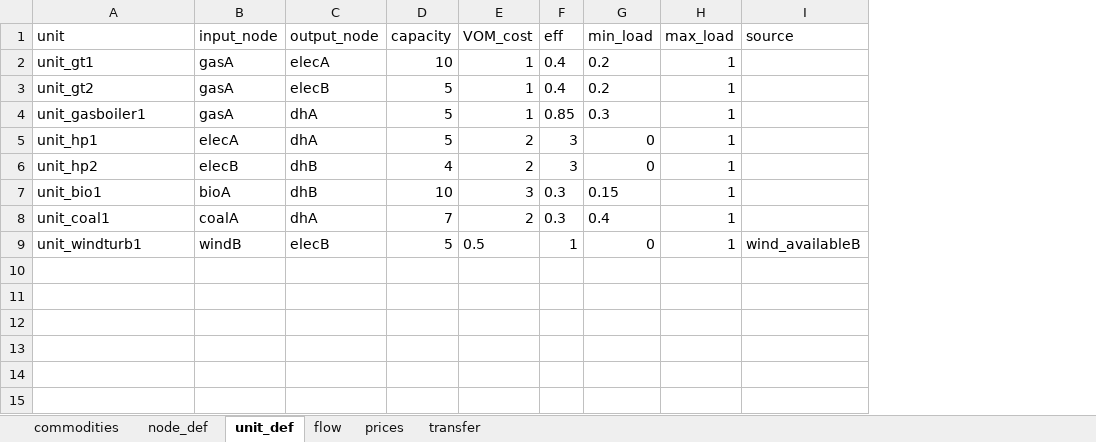
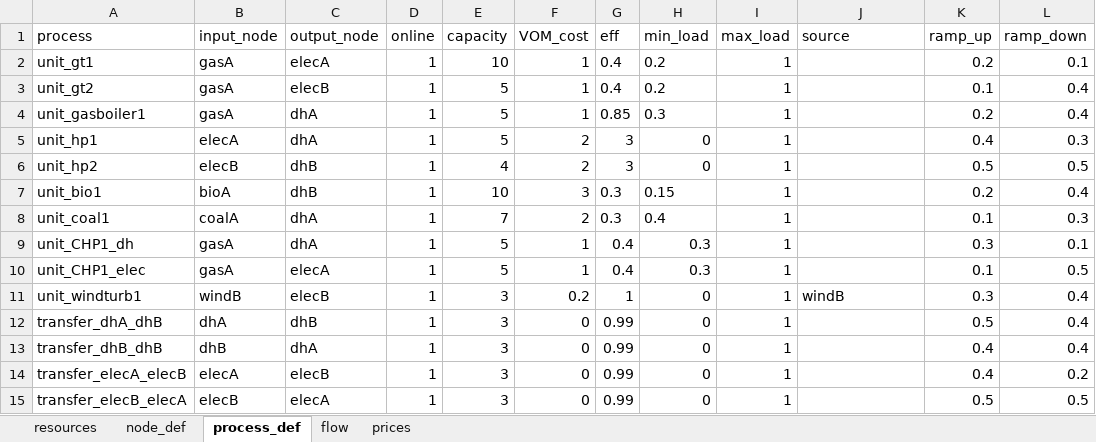
Before and after one commit to helmihankimaa/Predicer, an Excel workbook: input_data/input_data.xlsx, sheet process_def, drawn as a sheet; values as stored, in another font and other column widths than the file's, no borders; addresses are those after the commit; the diff names each change by its address in the sheet, - before the commit and + after, or states it on an @@ line.

Commit message:
Made some changes to input data structure and content.

```diff
--- a/input_data/input_data.xlsx (sheet process_def)
+++ b/input_data/input_data.xlsx (sheet process_def)
-sheet tab: commodities
+sheet tab: resources
-sheet tab: unit_def
+sheet tab: process_def
-sheet tab: transfer
+column D (online), rows 2-8: all 1; row 11: 1
+column K (ramp_up), rows 2-8: 0.2 | 0.1 | 0.2 | 0.4 | 0.5 | 0.2 | 0.1; row 11: 0.3
+column L (ramp_down), rows 2-8: 0.1 | 0.4 | 0.4 | 0.3 | 0.5 | 0.4 | 0.3; row 11: 0.4
-A1: unit
+A1: process
+row 9: unit_CHP1_dh | gasA | dhA | 1 | 5 | 1 | 0.4 | 0.3 | 1 |  | 0.3 | 0.1
+row 10: unit_CHP1_elec | gasA | elecA | 1 | 5 | 1 | 0.4 | 0.3 | 1 |  | 0.1 | 0.5
-E11 (capacity): 5
+E11 (capacity): 3
-F11 (VOM_cost): 0.5
+F11 (VOM_cost): 0.2
-J11 (source): wind_availableB
+J11 (source): windB
+row 12: transfer_dhA_dhB | dhA | dhB | 1 | 3 | 0 | 0.99 | 0 | 1 |  | 0.5 | 0.4
+row 13: transfer_dhB_dhB | dhB | dhA | 1 | 3 | 0 | 0.99 | 0 | 1 |  | 0.4 | 0.4
+row 14: transfer_elecA_elecB | elecA | elecB | 1 | 3 | 0 | 0.99 | 0 | 1 |  | 0.4 | 0.2
+row 15: transfer_elecB_elecA | elecB | elecA | 1 | 3 | 0 | 0.99 | 0 | 1 |  | 0.5 | 0.5
```
Also changed, not shown: sheet flow, sheet resources, sheet node_def, 2 other files.
